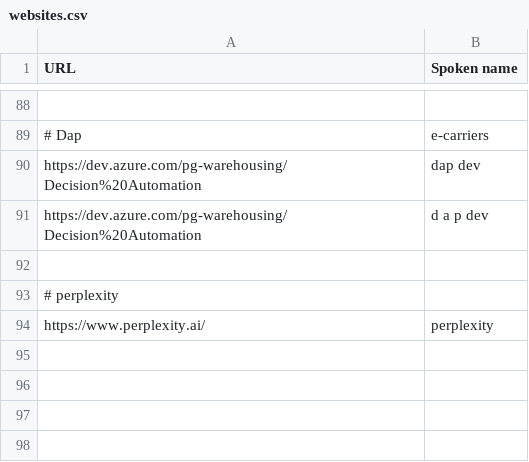
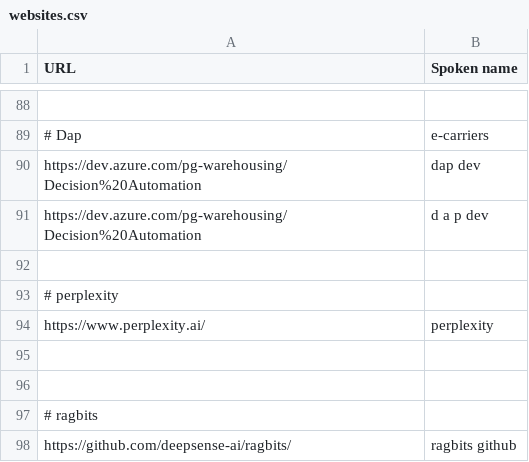
Before and after one commit to maciejklimek/knausj_talon, a CSV file: settings/websites.csv, drawn as a sheet; only a part is shown, gaps mark what is left out; the diff names each change by its address in the sheet, - before the commit and + after, or states it on an @@ line.

```diff
--- a/settings/websites.csv
+++ b/settings/websites.csv
+row 95: (empty)
+row 96: (empty)
+row 97: # ragbits
+row 98: https://github.com/deepsense-ai/ragbits/ | ragbits github
```
Also changed, not shown: settings/additional_words.csv, 4 other files.
